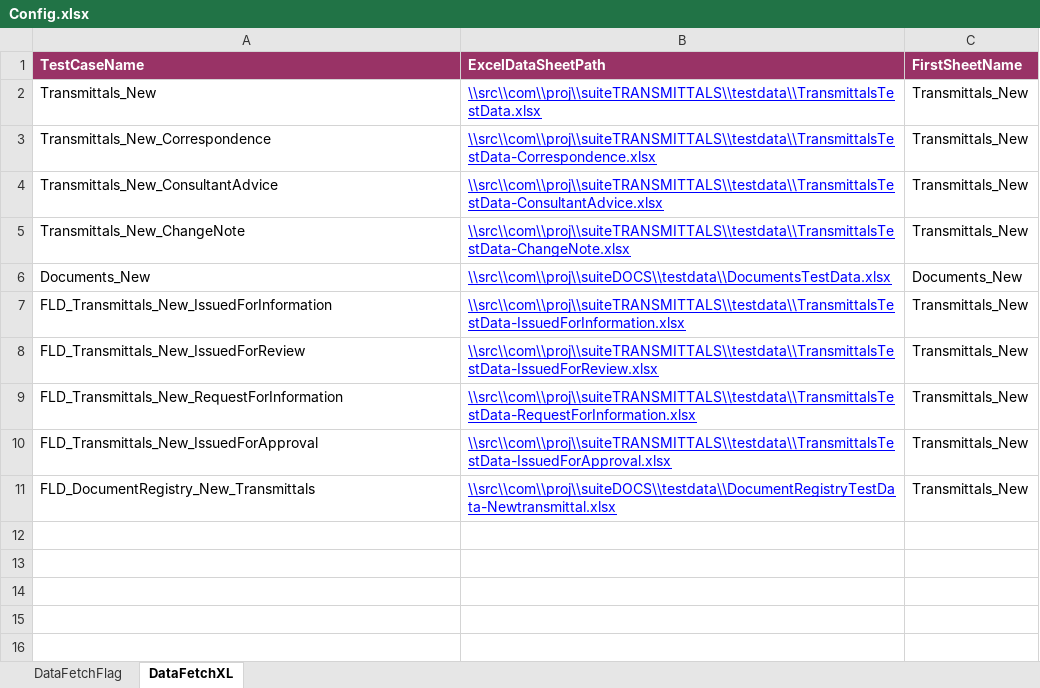
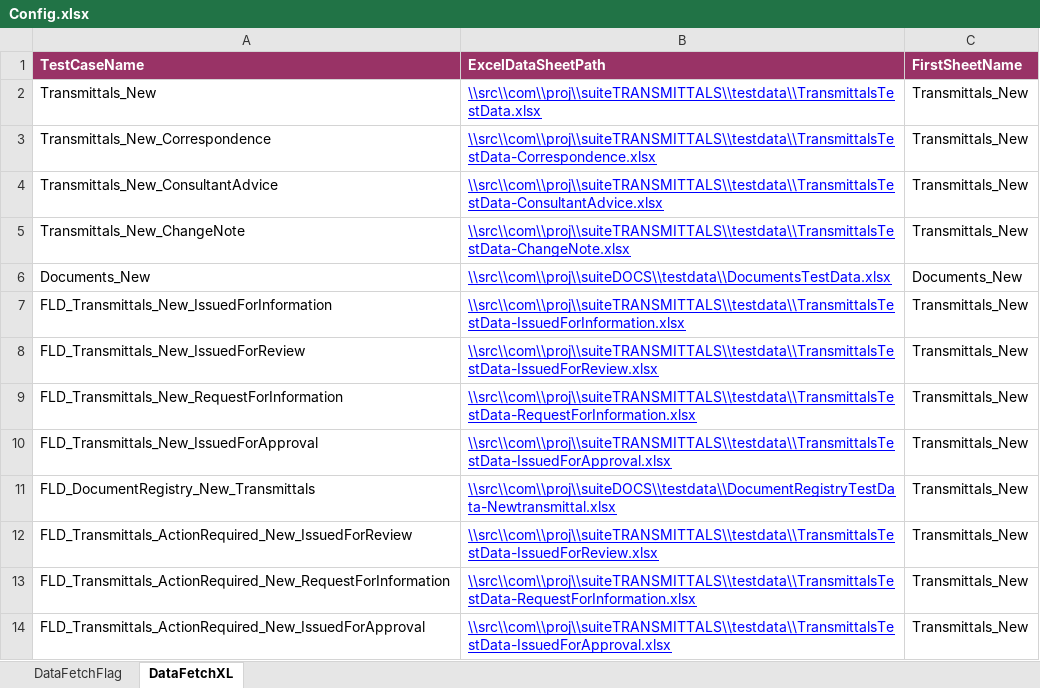
Before and after one commit to Shaikin/Fulcrum_FluidTX_Repo, an Excel workbook: Fulcrum_FluidTX_Trunk/src/com/proj/config/Config.xlsx, sheet DataFetchXL, drawn as a sheet; values as stored, in another font and other column widths than the file's, no borders; the diff names each change by its address in the sheet, - before the commit and + after, or states it on an @@ line.

Commit message:
Included Action Required tests

```diff
--- a/Fulcrum_FluidTX_Trunk/src/com/proj/config/Config.xlsx (sheet DataFetchXL)
+++ b/Fulcrum_FluidTX_Trunk/src/com/proj/config/Config.xlsx (sheet DataFetchXL)
+row 12: FLD_Transmittals_ActionRequired_New_IssuedForReview | \\src\\com\\proj\\suiteTRANSMITTALS\\testdata\\TransmittalsTestData-IssuedForReview.xlsx | Transmittals_New
+row 13: FLD_Transmittals_ActionRequired_New_RequestForInformation | \\src\\com\\proj\\suiteTRANSMITTALS\\testdata\\TransmittalsTestData-RequestForInformation.xlsx | Transmittals_New
+row 14: FLD_Transmittals_ActionRequired_New_IssuedForApproval | \\src\\com\\proj\\suiteTRANSMITTALS\\testdata\\TransmittalsTestData-IssuedForApproval.xlsx | Transmittals_New
```
Also changed, not shown: sheet DataFetchFlag.
